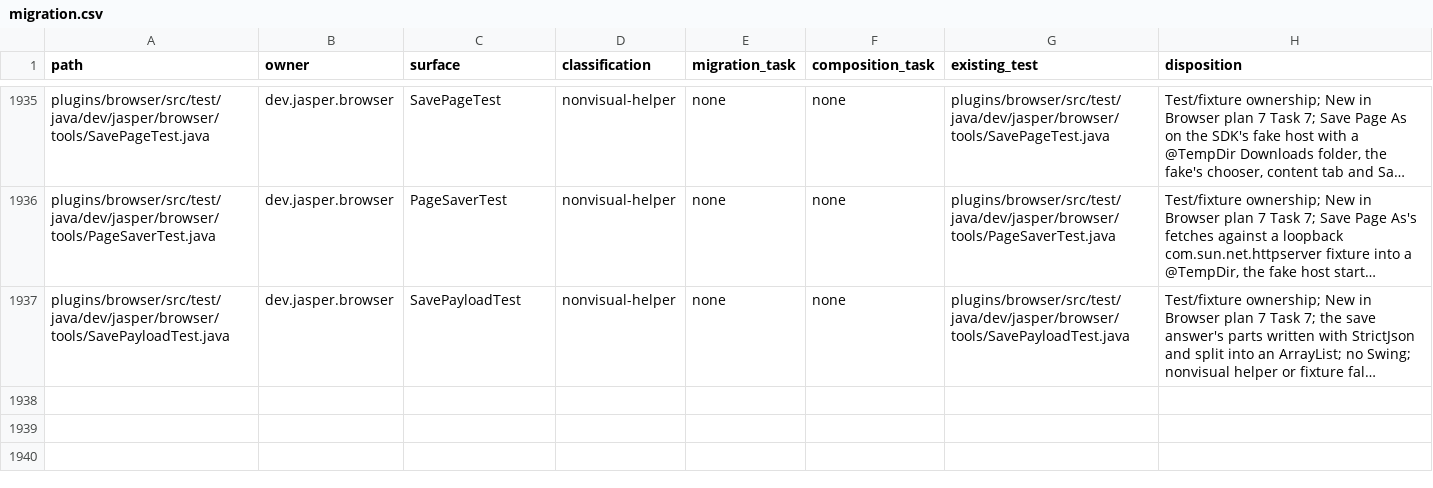
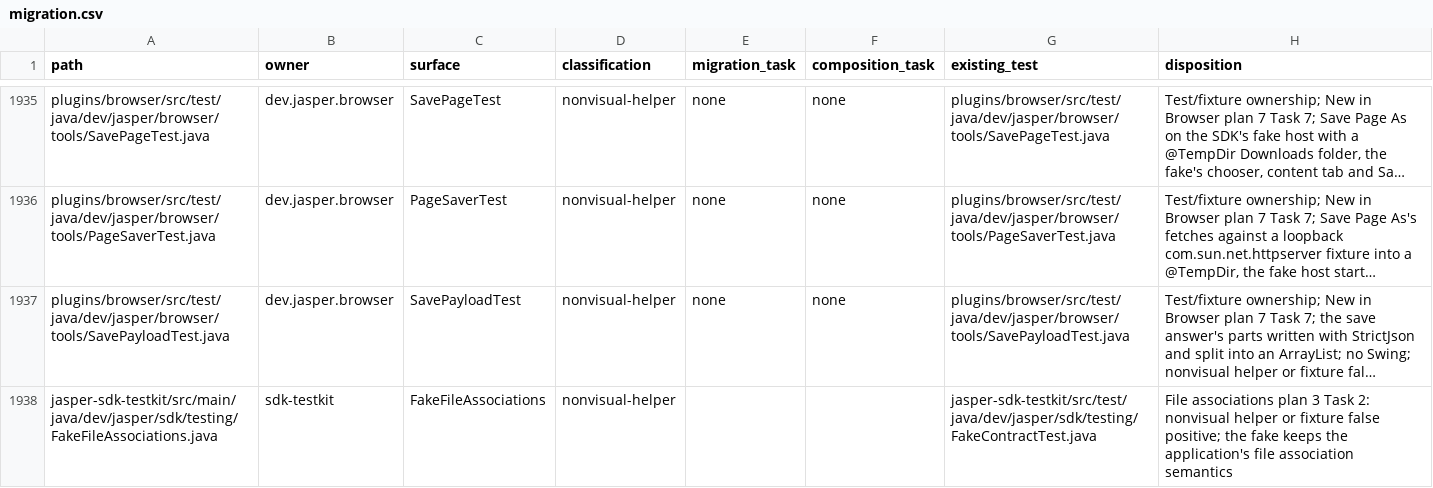
Before and after one commit to an0nn30/Jasper, a CSV file: docs/design/theme-engine/migration.csv, drawn as a sheet; only a part is shown, gaps mark what is left out; long unchanged cells end in …; the diff names each change by its address in the sheet, - before the commit and + after, or states it on an @@ line.

```diff
--- a/docs/design/theme-engine/migration.csv
+++ b/docs/design/theme-engine/migration.csv
+row 1938: jasper-sdk-testkit/src/main/java/dev/jasper/sdk/testing/FakeFileAssociations.java | sdk-testkit | FakeFileAssociations | nonvisual-helper |  |  | jasper-sdk-testkit/src/test/java/dev/jasper/sdk/testing/FakeContractTest.java | File associations plan 3 Task 2: nonvisual helper or fixture false positive; the fake keeps the application's file association semantics
```
Also changed, not shown: 13 other files.
